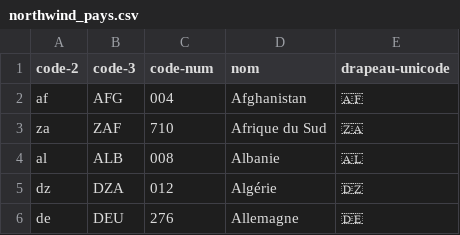
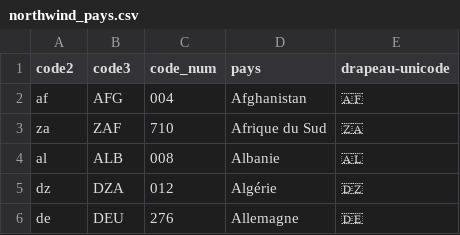
Before and after one commit to medina474/r5a10, a CSV file: data/northwind_pays.csv, drawn as a sheet; only a part is shown.

```diff
--- a/data/northwind_pays.csv
+++ b/data/northwind_pays.csv
@@ -1,2 +1,2 @@
-"code-2","code-3","code-num","nom","drapeau-unicode"
+code2,code3,code_num,pays,drapeau-unicode
 af,AFG,004,Afghanistan,🇦🇫
```
Also changed, not shown: data/regions/pays.csv, 11 other files.
